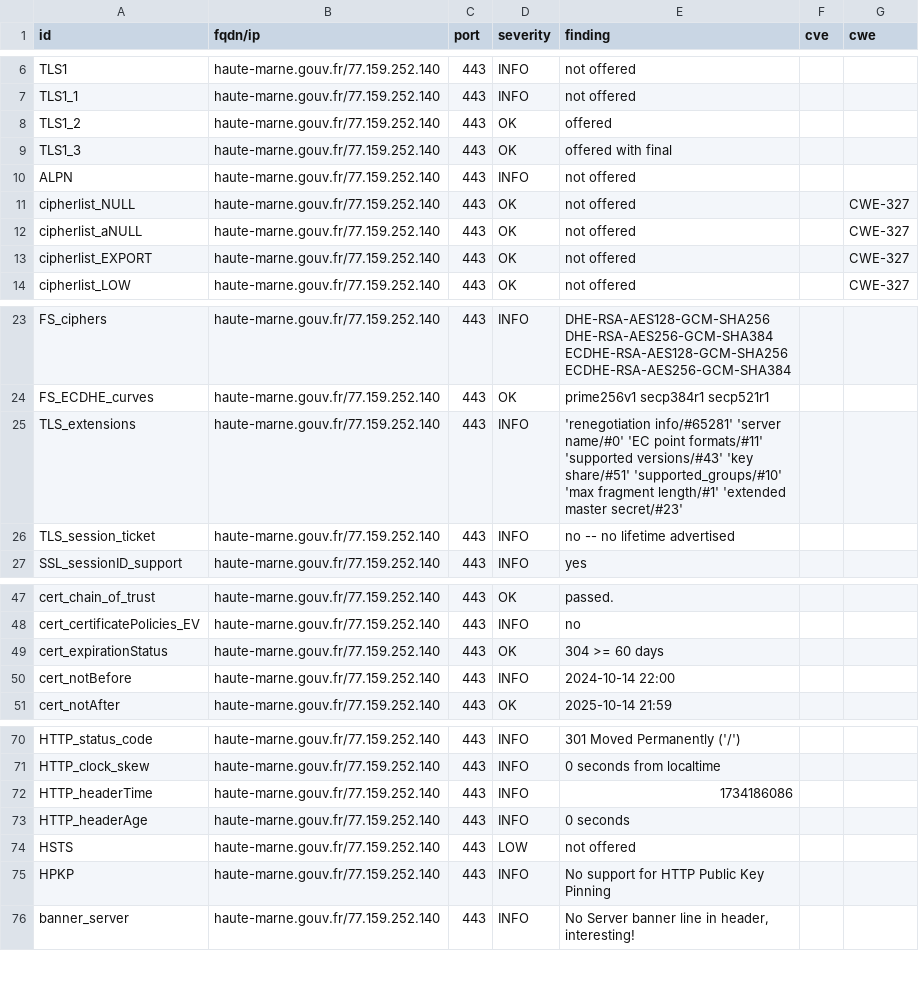
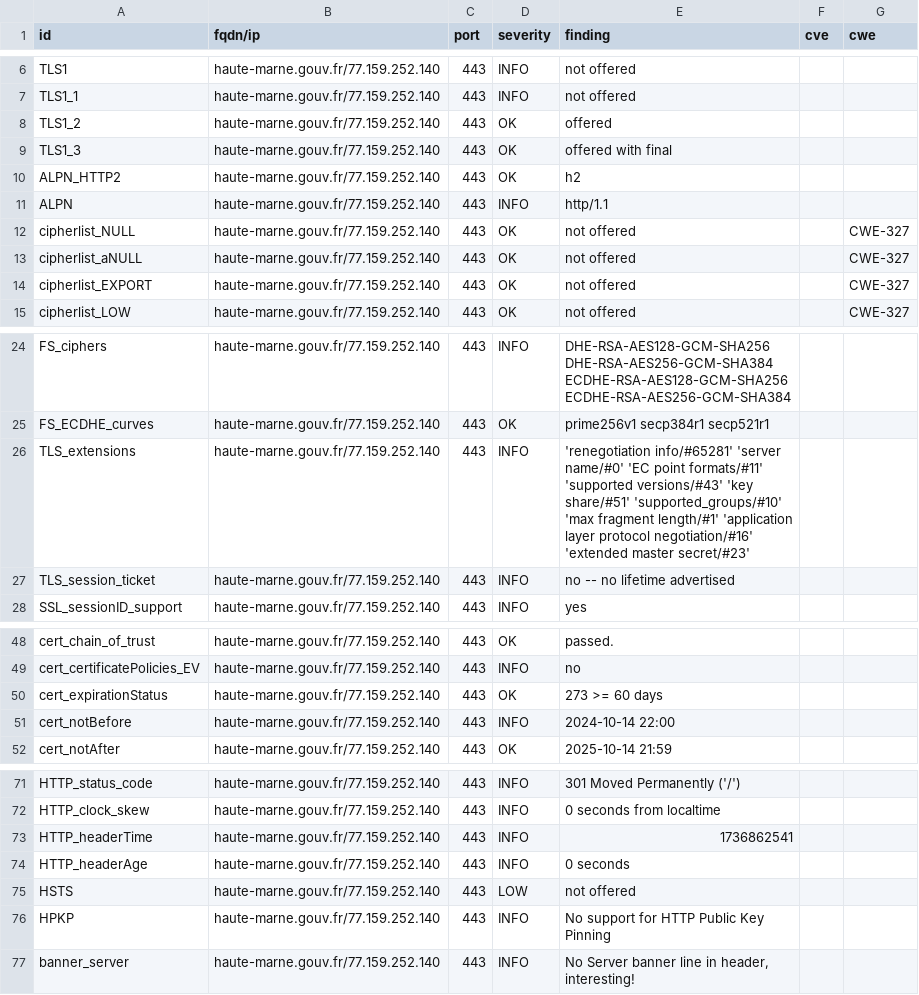
Before and after one commit to GKO-org/dashlordPrd5, a CSV file: results/aHR0cHM6Ly9oYXV0ZS1tYXJuZS5nb3V2LmZy/testssl.csv, drawn as a sheet; only a part is shown, gaps mark what is left out.

Commit message:
update: https://haute-marne.gouv.fr

```diff
--- a/results/aHR0cHM6Ly9oYXV0ZS1tYXJuZS5nb3V2LmZy/testssl.csv
+++ b/results/aHR0cHM6Ly9oYXV0ZS1tYXJuZS5nb3V2LmZy/testssl.csv
@@ -9,3 +9,4 @@
 "TLS1_3","haute-marne.gouv.fr/77.159.252.140","443","OK","offered with final","",""
-"ALPN","haute-marne.gouv.fr/77.159.252.140","443","INFO","not offered","",""
+"ALPN_HTTP2","haute-marne.gouv.fr/77.159.252.140","443","OK","h2","",""
+"ALPN","haute-marne.gouv.fr/77.159.252.140","443","INFO","http/1.1","",""
 "cipherlist_NULL","haute-marne.gouv.fr/77.159.252.140","443","OK","not offered","","CWE-327"
@@ -24,3 +25,3 @@
 "FS_ECDHE_curves","haute-marne.gouv.fr/77.159.252.140","443","OK","prime256v1 secp384r1 secp521r1","",""
-"TLS_extensions","haute-marne.gouv.fr/77.159.252.140","443","INFO","'renegotiation info/#65281' 'server name/#0' 'EC point formats/#11' 'supported versions/#43' 'key share/#51' 'supported_groups/#10' 'max fragment length/#1' 'extended master secret/#23'","",""
+"TLS_extensions","haute-marne.gouv.fr/77.159.252.140","443","INFO","'renegotiation info/#65281' 'server name/#0' 'EC point formats/#11' 'supported versions/#43' 'key share/#51' 'supported_groups/#10' 'max fragment length/#1' 'application layer protocol negotiation/#16' 'extended master secret/#23'","",""
 "TLS_session_ticket","haute-marne.gouv.fr/77.159.252.140","443","INFO","no -- no lifetime advertised","",""
@@ -48,3 +49,3 @@
 "cert_certificatePolicies_EV","haute-marne.gouv.fr/77.159.252.140","443","INFO","no","",""
-"cert_expirationStatus","haute-marne.gouv.fr/77.159.252.140","443","OK","304 >= 60 days","",""
+"cert_expirationStatus","haute-marne.gouv.fr/77.159.252.140","443","OK","273 >= 60 days","",""
 "cert_notBefore","haute-marne.gouv.fr/77.159.252.140","443","INFO","2024-10-14 22:00","",""
@@ -71,3 +72,3 @@
 "HTTP_clock_skew","haute-marne.gouv.fr/77.159.252.140","443","INFO","0 seconds from localtime","",""
-"HTTP_headerTime","haute-marne.gouv.fr/77.159.252.140","443","INFO","1734186086","",""
+"HTTP_headerTime","haute-marne.gouv.fr/77.159.252.140","443","INFO","1736862541","",""
 "HTTP_headerAge","haute-marne.gouv.fr/77.159.252.140","443","INFO","0 seconds","",""
```
Also changed, not shown: 9 other files.
